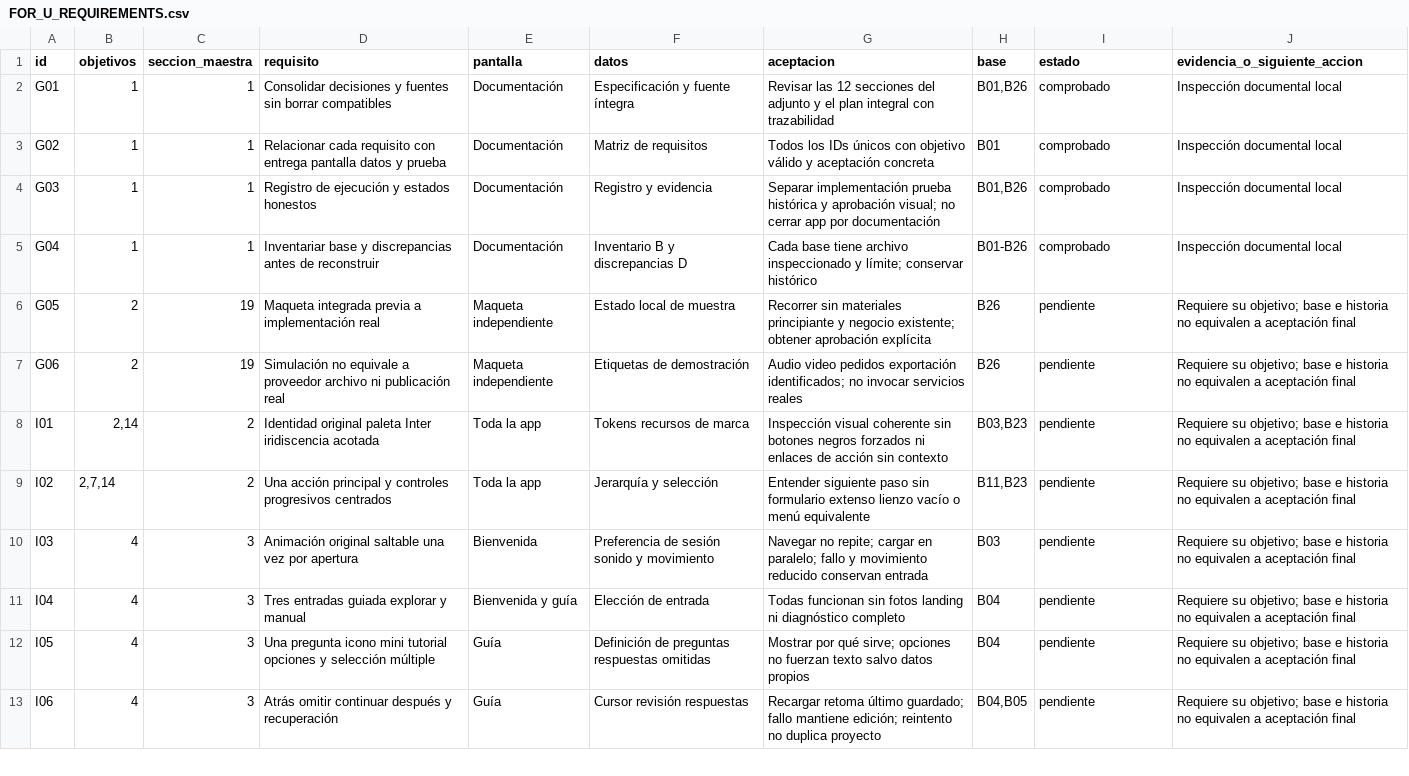
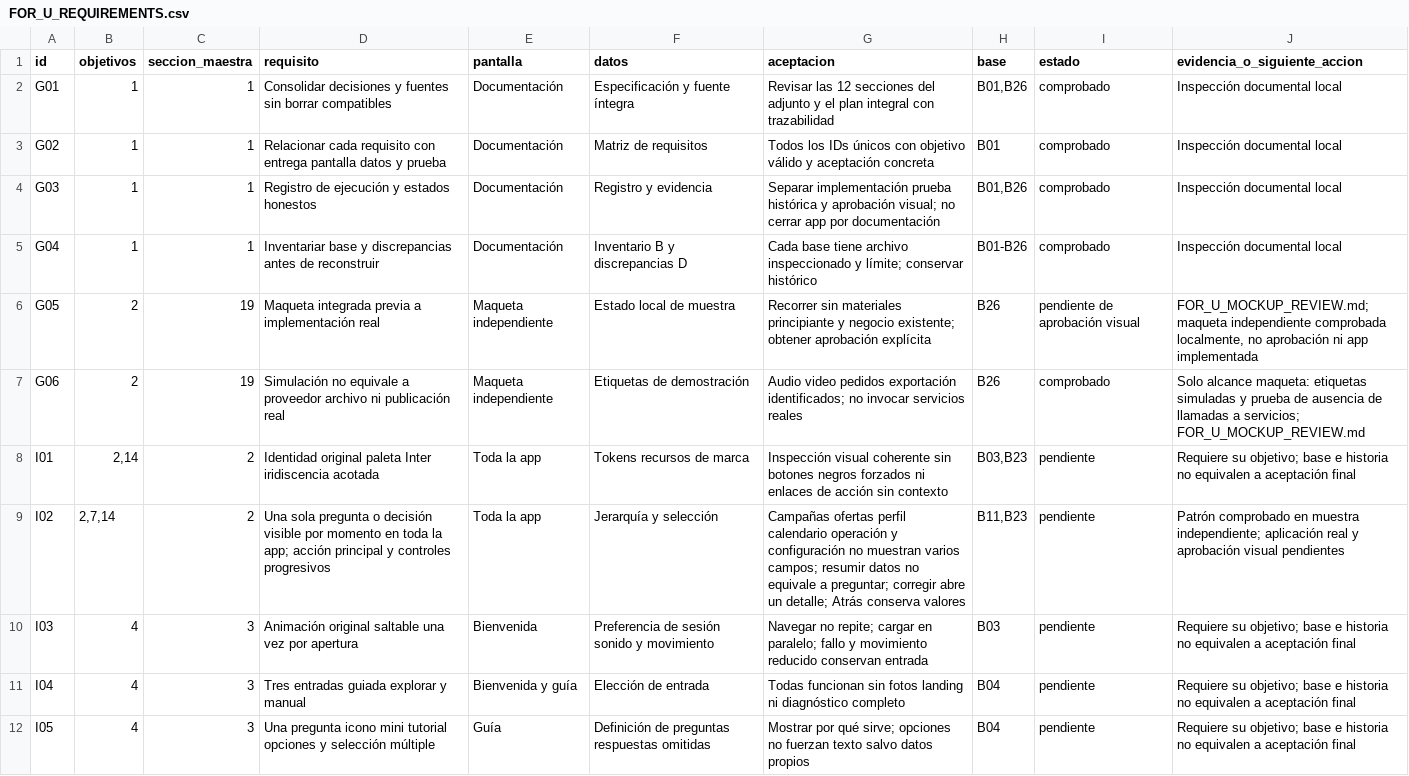
Before and after one commit to nicoiriartemarketing-foru/for-u, a CSV file: docs/FOR_U_REQUIREMENTS.csv, drawn as a sheet; only a part is shown; the shorter side is filled out with more unchanged rows.

Commit message:
docs: prepara maqueta personalizada con una pregunta por momento

```diff
--- a/docs/FOR_U_REQUIREMENTS.csv
+++ b/docs/FOR_U_REQUIREMENTS.csv
@@ -5,6 +5,6 @@ G03,1,1,Registro de ejecución y estados honestos,Documentación,Registro y evid
 G04,1,1,Inventariar base y discrepancias antes de reconstruir,Documentación,Inventario B y discrepancias D,Cada base tiene archivo inspeccionado y límite; conservar histórico,B01-B26,comprobado,Inspección documental local
-G05,2,19,Maqueta integrada previa a implementación real,Maqueta independiente,Estado local de muestra,Recorrer sin materiales principiante y negocio existente; obtener aprobación explícita,B26,pendiente,Requiere su objetivo; base e historia no equivalen a aceptación final
-G06,2,19,Simulación no equivale a proveedor archivo ni publicación real,Maqueta independiente,Etiquetas de demostración,Audio video pedidos exportación identificados; no invocar servicios reales,B26,pendiente,Requiere su objetivo; base e historia no equivalen a aceptación final
+G05,2,19,Maqueta integrada previa a implementación real,Maqueta independiente,Estado local de muestra,Recorrer sin materiales principiante y negocio existente; obtener aprobación explícita,B26,pendiente de aprobación visual,"FOR_U_MOCKUP_REVIEW.md; maqueta independiente comprobada localmente, no aprobación ni app implementada"
+G06,2,19,Simulación no equivale a proveedor archivo ni publicación real,Maqueta independiente,Etiquetas de demostración,Audio video pedidos exportación identificados; no invocar servicios reales,B26,comprobado,Solo alcance maqueta: etiquetas simuladas y prueba de ausencia de llamadas a servicios; FOR_U_MOCKUP_REVIEW.md
 I01,"2,14",2,Identidad original paleta Inter iridiscencia acotada,Toda la app,Tokens recursos de marca,Inspección visual coherente sin botones negros forzados ni enlaces de acción sin contexto,"B03,B23",pendiente,Requiere su objetivo; base e historia no equivalen a aceptación final
-I02,"2,7,14",2,Una acción principal y controles progresivos centrados,Toda la app,Jerarquía y selección,Entender siguiente paso sin formulario extenso lienzo vacío o menú equivalente,"B11,B23",pendiente,Requiere su objetivo; base e historia no equivalen a aceptación final
+I02,"2,7,14",2,Una sola pregunta o decisión visible por momento en toda la app; acción principal y controles progresivos,Toda la app,Jerarquía y selección,Campañas ofertas perfil calendario operación y configuración no muestran varios campos; resumir datos no equivale a preguntar; corregir abre un detalle; Atrás conserva valores,"B11,B23",pendiente,Patrón comprobado en muestra independiente; aplicación real y aprobación visual pendientes
 I03,4,3,Animación original saltable una vez por apertura,Bienvenida,Preferencia de sesión sonido y movimiento,Navegar no repite; cargar en paralelo; fallo y movimiento reducido conservan entrada,B03,pendiente,Requiere su objetivo; base e historia no equivalen a aceptación final
```
Also changed, not shown: 17 other files.
